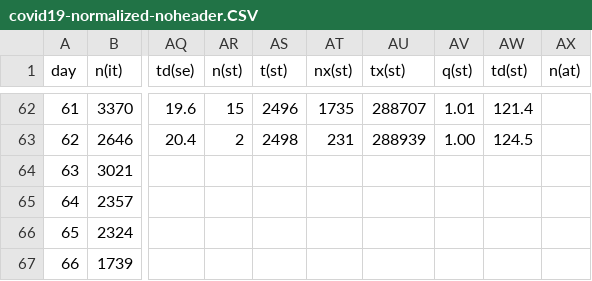
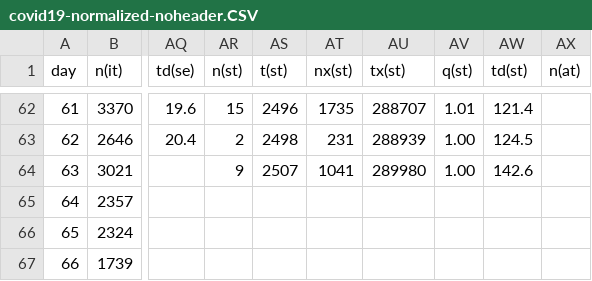
Before and after one commit to christophmoar/covid-19, a CSV file: dataset-01/covid19-normalized-noheader.CSV, drawn as a sheet; only a part is shown, gaps mark what is left out; the diff names each change by its address in the sheet, - before the commit and + after, or states it on an @@ line.

```diff
--- a/dataset-01/covid19-normalized-noheader.CSV
+++ b/dataset-01/covid19-normalized-noheader.CSV
-AR64 (n(st)): (empty)
+AR64 (n(st)): 9
-AS64 (t(st)): (empty)
+AS64 (t(st)): 2507
-AT64 (nx(st)): (empty)
+AT64 (nx(st)): 1041
-AU64 (tx(st)): (empty)
+AU64 (tx(st)): 289980
-AV64 (q(st)): (empty)
+AV64 (q(st)): 1.00
-AW64 (td(st)): (empty)
+AW64 (td(st)): 142.6
```
Also changed, not shown: dataset-01/covid19-normalized-timeseries.CSV, dataset-01/covid19-normalized.CSV, 5 other files.
